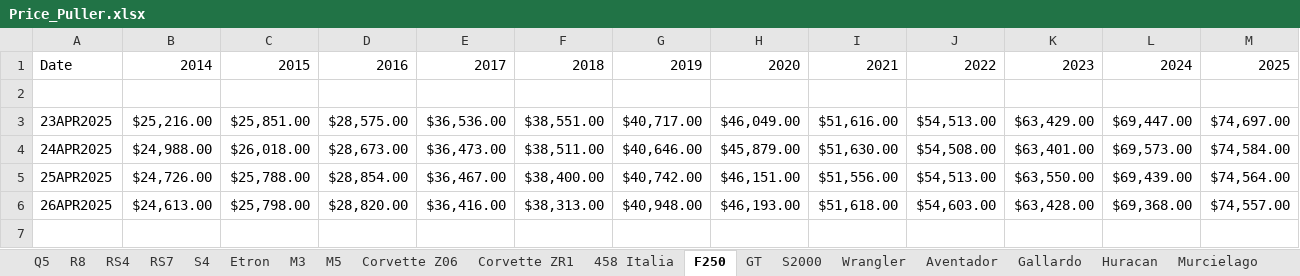
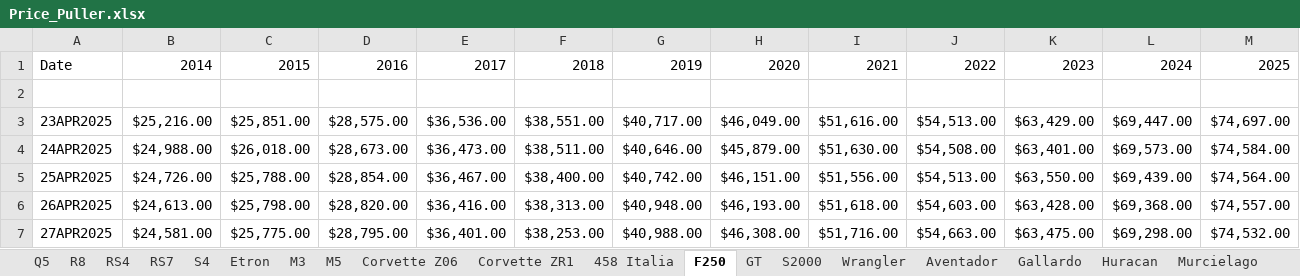
Before and after one commit to CantCommitRiteNow/Price-Puller---Used-Cars, an Excel workbook: Price_Puller.xlsx, sheet F250, drawn as a sheet; values as stored, in another font and other column widths than the file's, no borders; the diff names each change by its address in the sheet, - before the commit and + after, or states it on an @@ line.

```diff
--- a/Price_Puller.xlsx (sheet F250)
+++ b/Price_Puller.xlsx (sheet F250)
+row 7: 27APR2025 | $24,581.00 | $25,775.00 | $28,795.00 | $36,401.00 | $38,253.00 | $40,988.00 | $46,308.00 | $51,716.00 | $54,663.00 | $63,475.00 | $69,298.00 | $74,532.00
```
Also changed, not shown: sheet BRZ, sheet Corvette Z06, sheet Q5, sheet Wrangler, sheet C63 AMG, sheet Carrera S, 29 more sheets.
